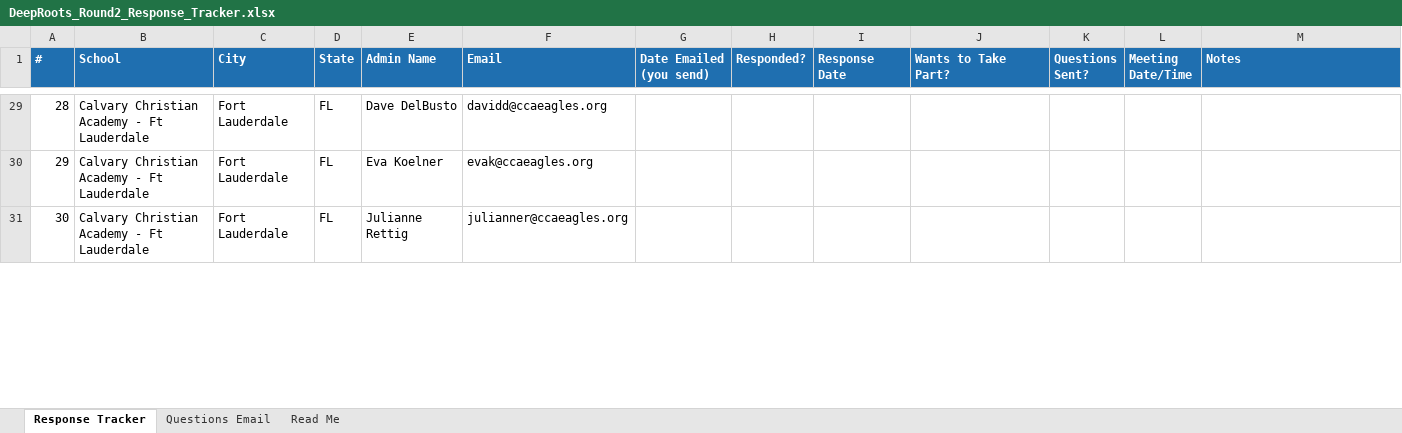
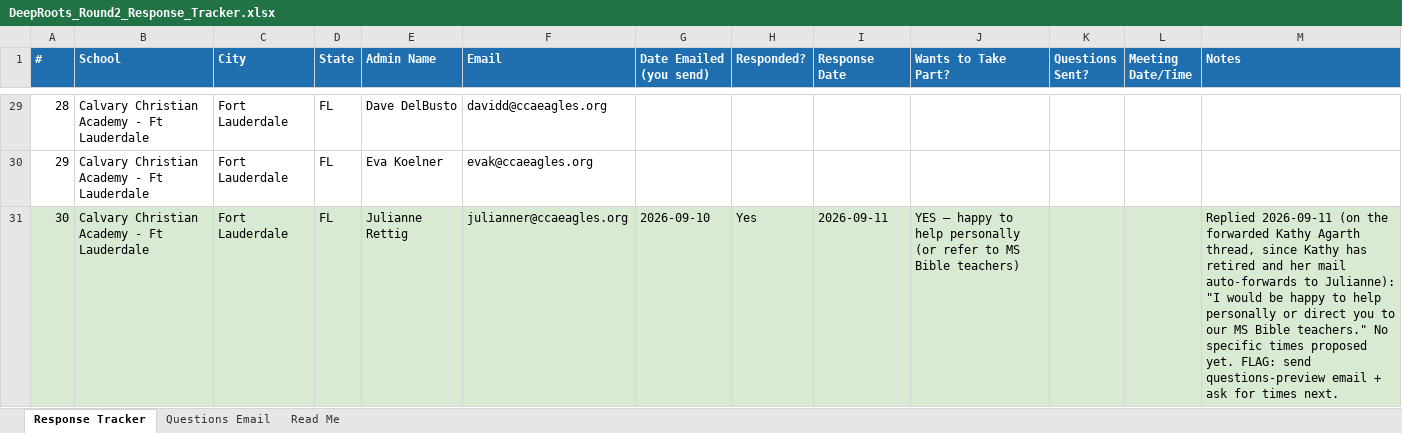
Before and after one commit to arkeo777/td-Winkler, an Excel workbook: outreach/DeepRoots_Round2_Response_Tracker.xlsx, sheet Response Tracker, drawn as a sheet; only a part is shown, gaps mark what is left out; values as stored, in another font and other column widths than the file's, no borders; the diff covers the shown part only; the diff names each change by its address in the sheet, - before the commit and + after, or states it on an @@ line.

```diff
--- a/outreach/DeepRoots_Round2_Response_Tracker.xlsx (sheet Response Tracker)
+++ b/outreach/DeepRoots_Round2_Response_Tracker.xlsx (sheet Response Tracker)
-A31:M31 fill: none
+A31:M31 fill: #D9EAD3
-G31 (Date Emailed (you send)): (empty)
+G31 (Date Emailed (you send)): 2026-09-10
-H31 (Responded?): (empty)
+H31 (Responded?): Yes
-I31 (Response Date): (empty)
+I31 (Response Date): 2026-09-11
-J31 (Wants to Take Part?): (empty)
+J31 (Wants to Take Part?): YES — happy to help personally (or refer to MS Bible teachers)
-M31 (Notes): (empty)
+M31 (Notes): Replied 2026-09-11 (on the forwarded Kathy Agarth thread, since Kathy has retired and her mail auto-forwards to Julianne): "I would be happy to help personally or direct you to our MS Bible teachers." No specific times proposed yet. FLAG: send questions-preview email + ask for times next.
```
Also changed, not shown: 5 edited cells and cell formats elsewhere in this sheet, 2 other files.
